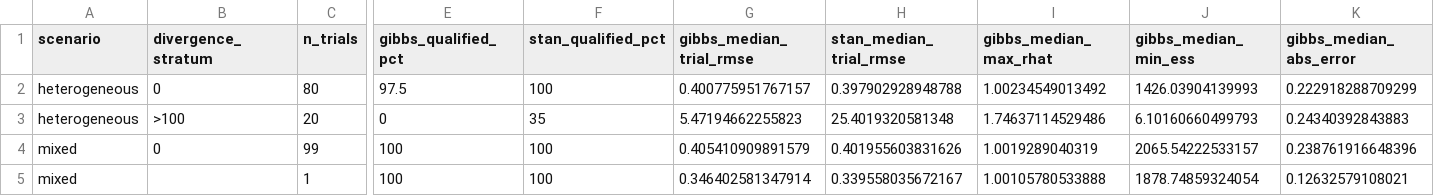
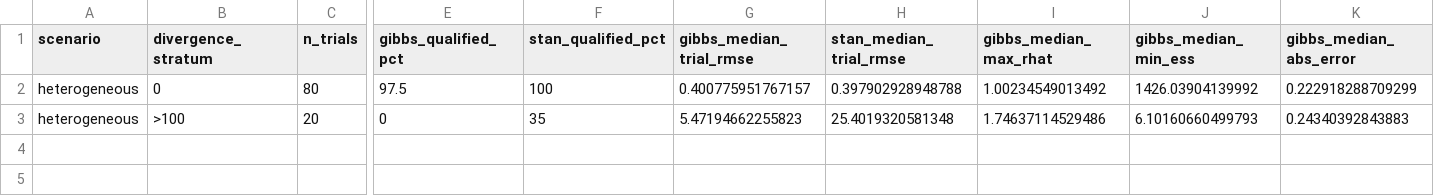
Before and after one commit to victorney/exnexSurv_submission, a CSV file: fitted_models/article_exports/22_gibbs_on_stan_stress.csv, drawn as a sheet; only a part is shown, gaps mark what is left out; rows hold the shown columns only; the diff names each change by its address in the sheet, - before the commit and + after, or states it on an @@ line.

```diff
--- a/fitted_models/article_exports/22_gibbs_on_stan_stress.csv
+++ b/fitted_models/article_exports/22_gibbs_on_stan_stress.csv
-J2 (gibbs_median_min_ess): 1426.03904139993
+J2 (gibbs_median_min_ess): 1426.03904139992
-row 4: mixed | 0 | 99 | 100 | 100 | 0.405410909891579 | 0.401955603831626 | 1.0019289040319 | 2065.54222533157 | 0.238761916648396
-row 5: mixed |  | 1 | 100 | 100 | 0.346402581347914 | 0.339558035672167 | 1.00105780533888 | 1878.74859324054 | 0.12632579108021
```
Also changed, not shown: fitted_models/article_exports/01_study_design.csv, fitted_models/article_exports/04_runtime_and_efficiency.csv, 43 other files.
